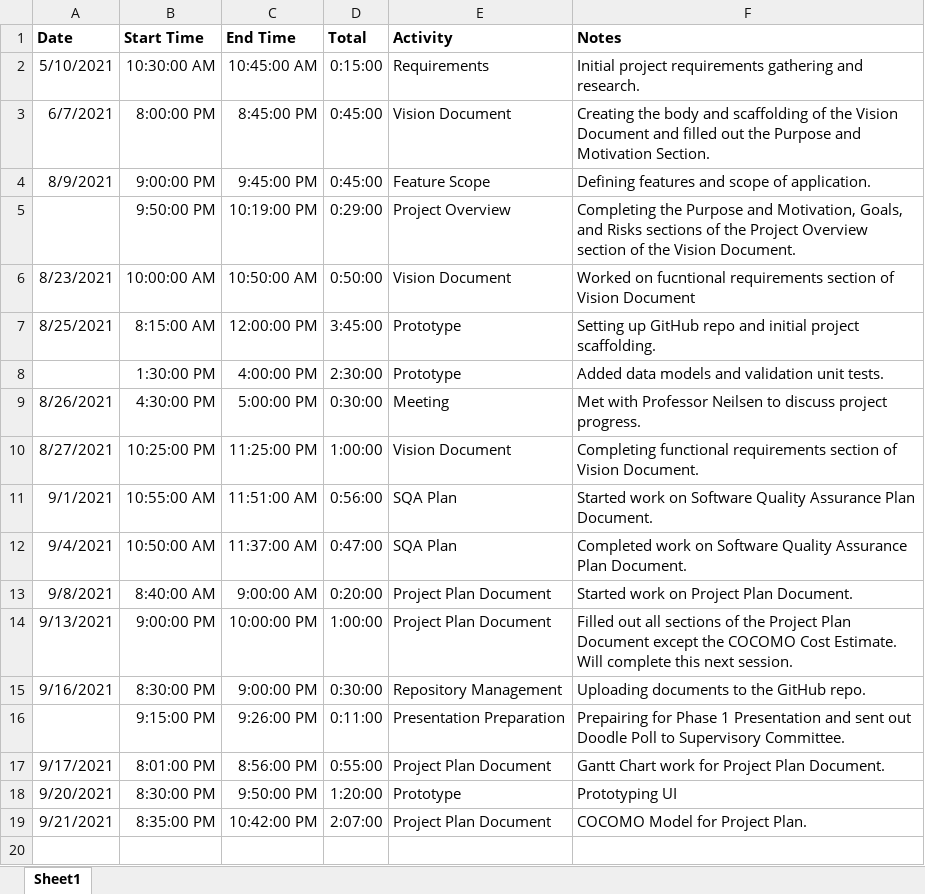
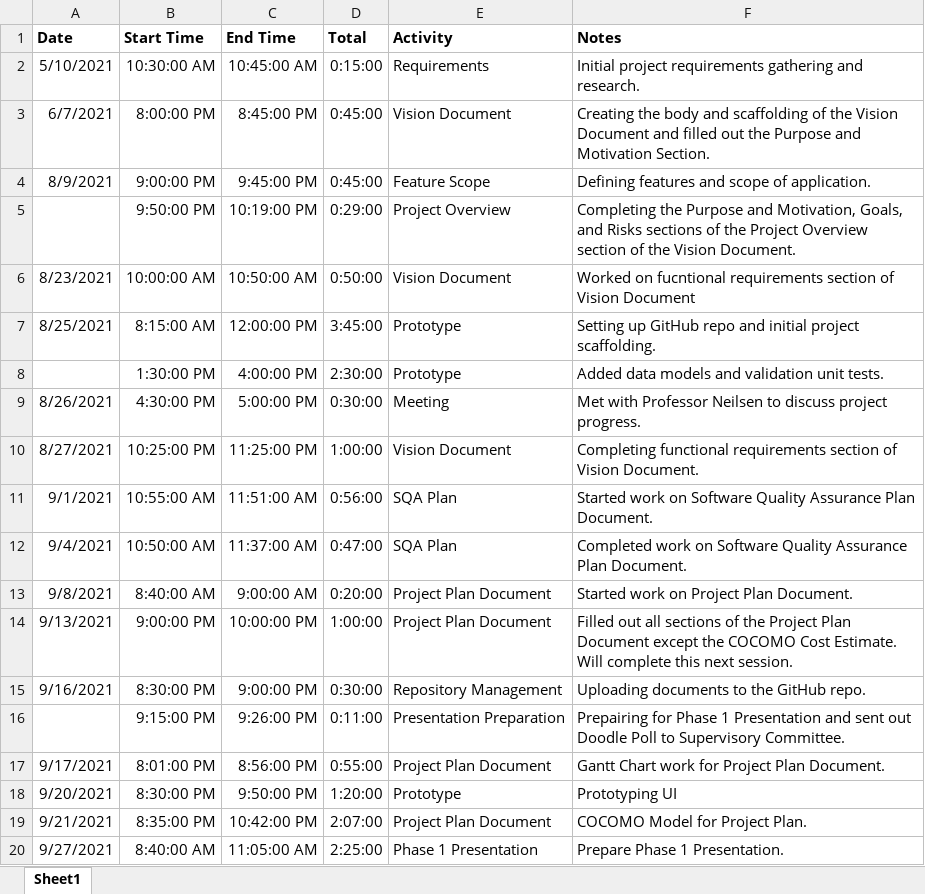
Before and after one commit to mikeblakeman/Planr, an Excel workbook: Phase 1 Documentation/Phase One Time Log.xlsx, sheet Sheet1, drawn as a sheet; values as stored, in another font and other column widths than the file's, no borders; the diff names each change by its address in the sheet, - before the commit and + after, or states it on an @@ line.

Commit message:
Added documentation
Added Figma UI in PDF form
Added Phase 1 Keynote Presentation
Updated Documents with more consistent formatting.

```diff
--- a/Phase 1 Documentation/Phase One Time Log.xlsx (sheet Sheet1)
+++ b/Phase 1 Documentation/Phase One Time Log.xlsx (sheet Sheet1)
+row 20: 9/27/2021 | 8:40:00 AM | 11:05:00 AM | 2:25:00 | Phase 1 Presentation | Prepare Phase 1 Presentation.
```
Also changed, not shown: 9 other files.
